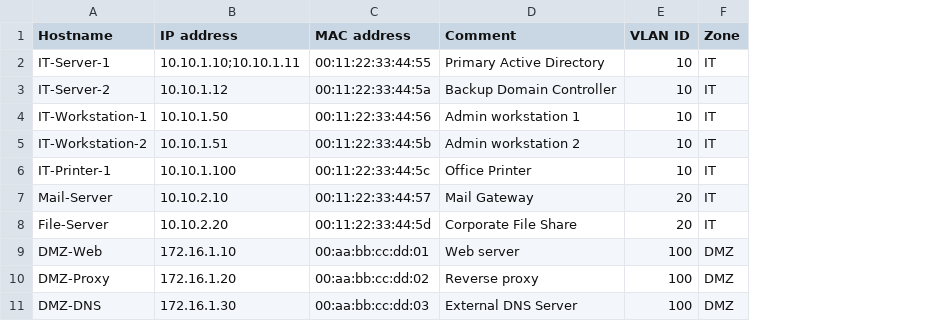
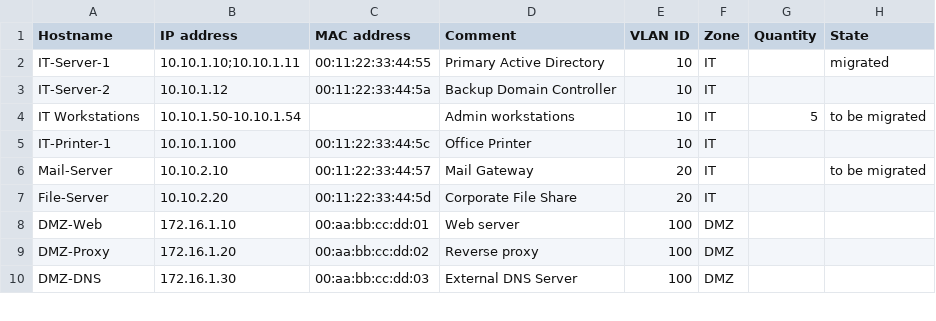
Before and after one commit to oldicko/netdraw, a CSV file: sample_assets.csv, drawn as a sheet; only a part is shown; removed rows and columns are numbered as before the commit, all else as after; the diff names each change by its address in the sheet, - before the commit and + after, or states it on an @@ line.

Commit message:
feat: implement state-based visualization lens with dynamic legend and filtering controls

```diff
--- a/sample_assets.csv
+++ b/sample_assets.csv
+column G (Quantity), row 4: 5
+column H (State), rows 2-6: migrated |  | to be migrated |  | to be migrated
-A4 (Hostname): IT-Workstation-1
+A4 (Hostname): IT Workstations
-B4 (IP address): 10.10.1.50
+B4 (IP address): 10.10.1.50-10.10.1.54
-C4 (MAC address): 00:11:22:33:44:56
+C4 (MAC address): (empty)
-D4 (Comment): Admin workstation 1
+D4 (Comment): Admin workstations
-row 5: IT-Workstation-2 | 10.10.1.51 | 00:11:22:33:44:5b | Admin workstation 2 | 10 | IT
```
Also changed, not shown: 6 other files.
